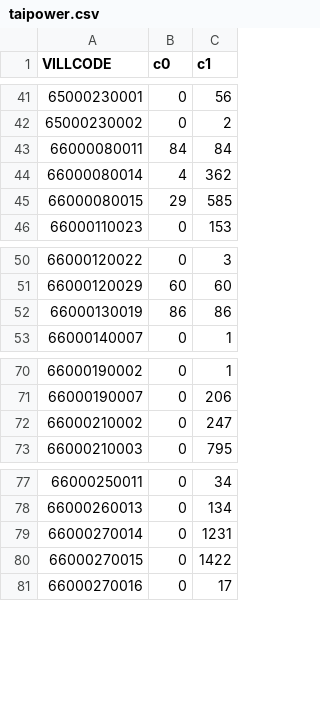
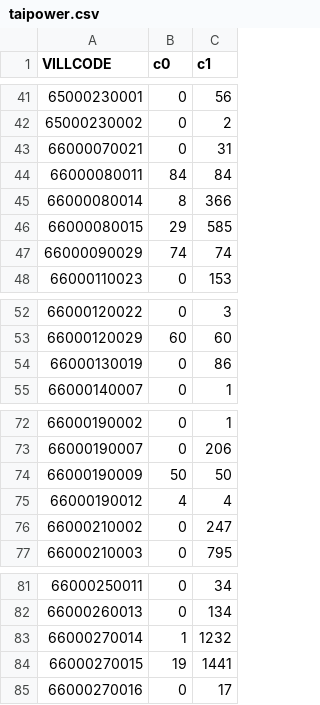
Before and after one commit to kiang/service.taipower.com.tw, a CSV file: docs/taipower.csv, drawn as a sheet; only a part is shown, gaps mark what is left out.

```diff
--- a/docs/taipower.csv
+++ b/docs/taipower.csv
@@ -42,5 +42,7 @@ VILLCODE,c0,c1
 65000230002,0,2
+66000070021,0,31
 66000080011,84,84
-66000080014,4,362
+66000080014,8,366
 66000080015,29,585
+66000090029,74,74
 66000110023,0,153
@@ -51,3 +53,3 @@ VILLCODE,c0,c1
 66000120029,60,60
-66000130019,86,86
+66000130019,0,86
 66000140007,0,1
@@ -71,2 +73,4 @@ VILLCODE,c0,c1
 66000190007,0,206
+66000190009,50,50
+66000190012,4,4
 66000210002,0,247
@@ -78,4 +82,4 @@ VILLCODE,c0,c1
 66000260013,0,134
-66000270014,0,1231
-66000270015,0,1422
+66000270014,1,1232
+66000270015,19,1441
 66000270016,0,17
```
Also changed, not shown: docs/cunli.csv.
